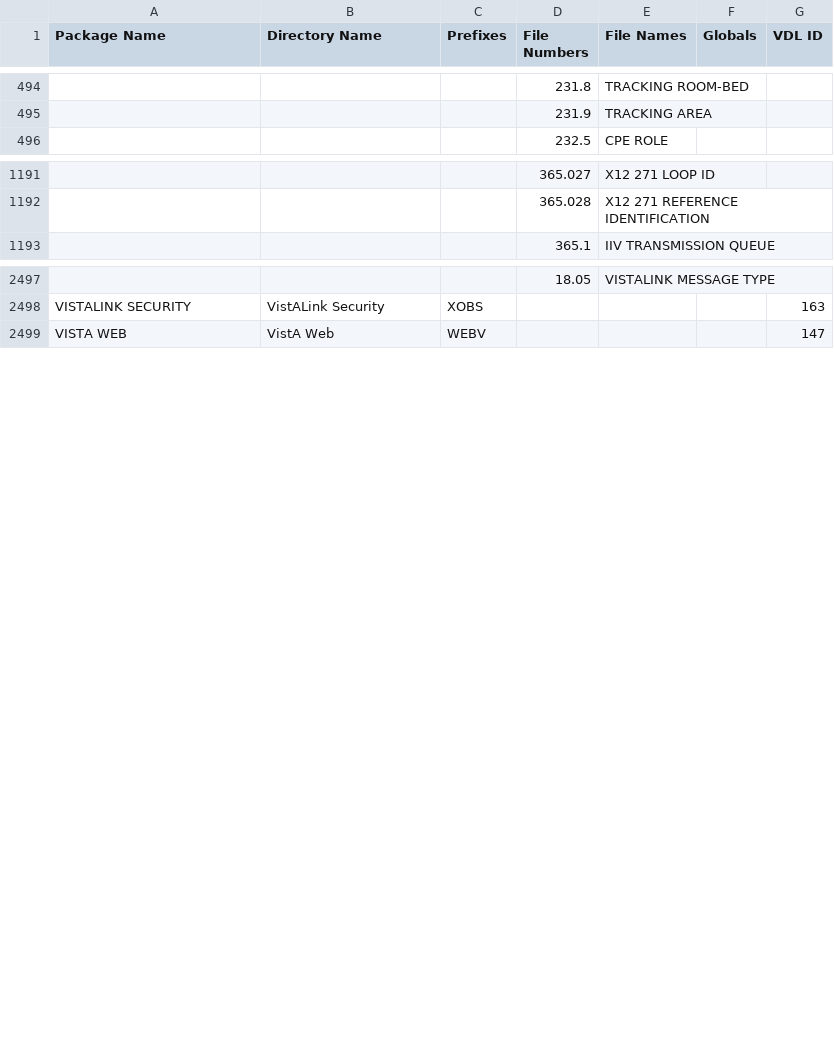
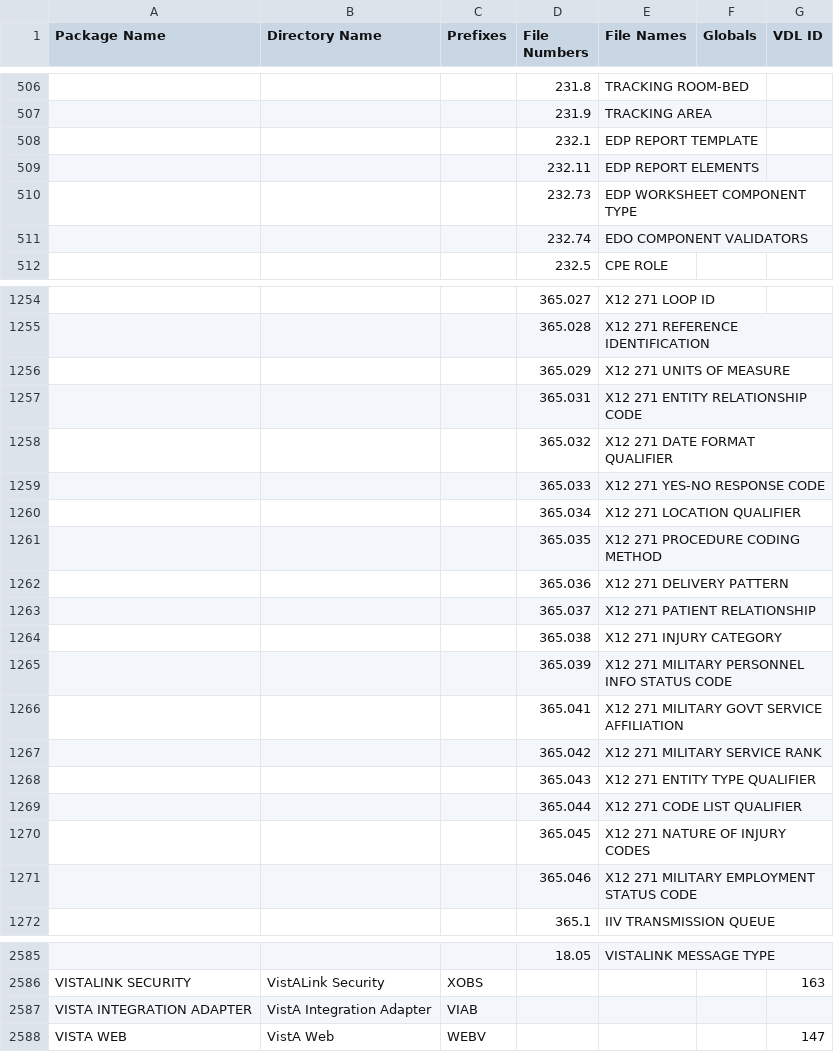
Before and after one commit to WorldVistA/VistA, a CSV file: Packages.csv, drawn as a sheet; only a part is shown, gaps mark what is left out; the diff covers the shown part only; the diff names each change by its address in the sheet, - before the commit and + after, or states it on an @@ line.

```diff
--- a/Packages.csv
+++ b/Packages.csv
+row 508:  |  |  | 232.1 | EDP REPORT TEMPLATE
+row 509:  |  |  | 232.11 | EDP REPORT ELEMENTS
+row 510:  |  |  | 232.73 | EDP WORKSHEET COMPONENT TYPE
+row 511:  |  |  | 232.74 | EDO COMPONENT VALIDATORS
+row 1256:  |  |  | 365.029 | X12 271 UNITS OF MEASURE
+row 1257:  |  |  | 365.031 | X12 271 ENTITY RELATIONSHIP CODE
+row 1258:  |  |  | 365.032 | X12 271 DATE FORMAT QUALIFIER
+row 1259:  |  |  | 365.033 | X12 271 YES-NO RESPONSE CODE
+row 1260:  |  |  | 365.034 | X12 271 LOCATION QUALIFIER
+row 1261:  |  |  | 365.035 | X12 271 PROCEDURE CODING METHOD
+row 1262:  |  |  | 365.036 | X12 271 DELIVERY PATTERN
+row 1263:  |  |  | 365.037 | X12 271 PATIENT RELATIONSHIP
+row 1264:  |  |  | 365.038 | X12 271 INJURY CATEGORY
+row 1265:  |  |  | 365.039 | X12 271 MILITARY PERSONNEL INFO STATUS CODE
+row 1266:  |  |  | 365.041 | X12 271 MILITARY GOVT SERVICE AFFILIATION
+row 1267:  |  |  | 365.042 | X12 271 MILITARY SERVICE RANK
+row 1268:  |  |  | 365.043 | X12 271 ENTITY TYPE QUALIFIER
+row 1269:  |  |  | 365.044 | X12 271 CODE LIST QUALIFIER
+row 1270:  |  |  | 365.045 | X12 271 NATURE OF INJURY CODES
+row 1271:  |  |  | 365.046 | X12 271 MILITARY EMPLOYMENT STATUS CODE
+row 2587: VISTA INTEGRATION ADAPTER | VistA Integration Adapter | VIAB
```
Also changed, not shown: 68 added rows and 6 edited cells elsewhere in this file.
